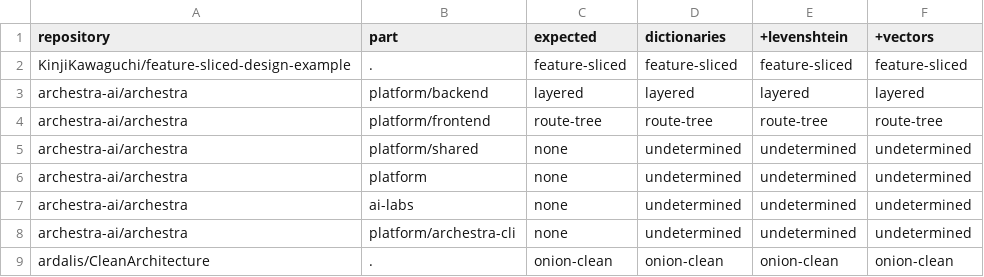
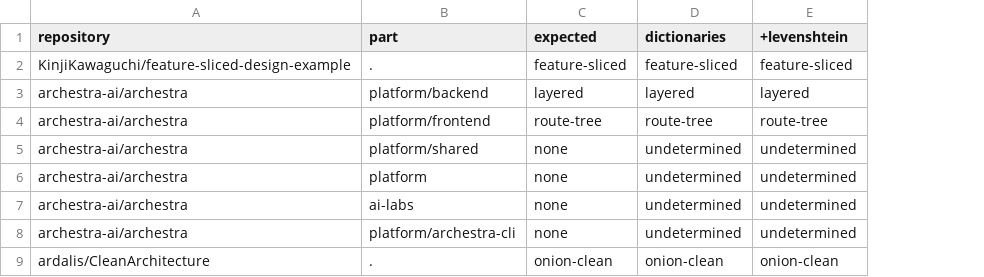
Before and after one commit to aileron-tech/wingbox, a TSV file: benchmarks/architecture/results/detection.tsv, drawn as a sheet; only a part is shown; the diff names each change by its address in the sheet, - before the commit and + after, or states it on an @@ line.

```diff
--- a/benchmarks/architecture/results/detection.tsv
+++ b/benchmarks/architecture/results/detection.tsv
-column F (+vectors), rows 2-9: feature-sliced | layered | route-tree | undetermined | undetermined | undetermined | undetermined | onion-clean
```
Also changed, not shown: benchmarks/architecture/results/roles.tsv, 30 other files.
